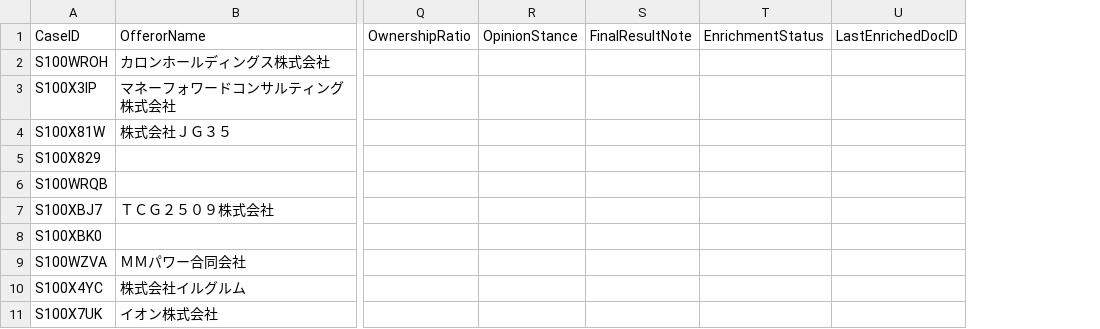
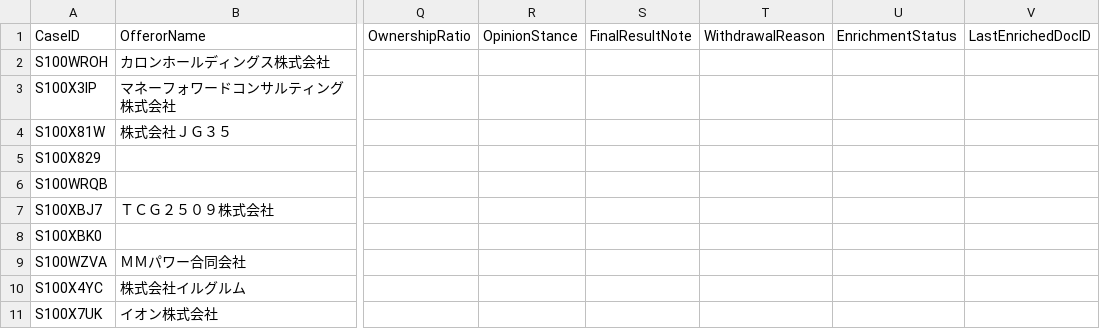
Before and after one commit to YoshitakaNakajimaGH/tob-edinet-fetch, a CSV file: output/tob_cases.csv, drawn as a sheet; only a part is shown, gaps mark what is left out; the diff names each change by its address in the sheet, - before the commit and + after, or states it on an @@ line.

```diff
--- a/output/tob_cases.csv
+++ b/output/tob_cases.csv
+column T (WithdrawalReason), empty
```
Also changed, not shown: 23 other files.
